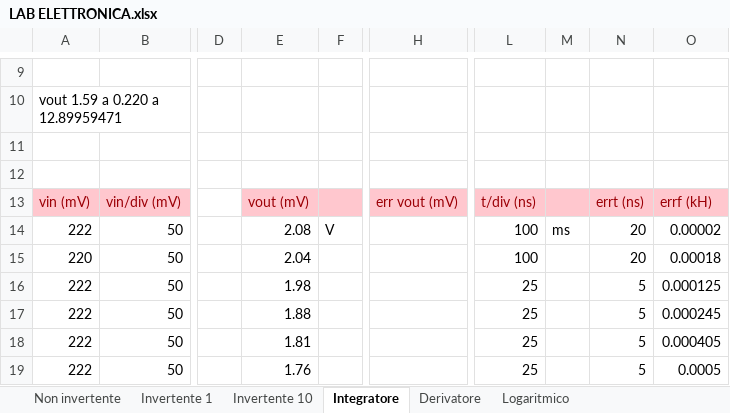
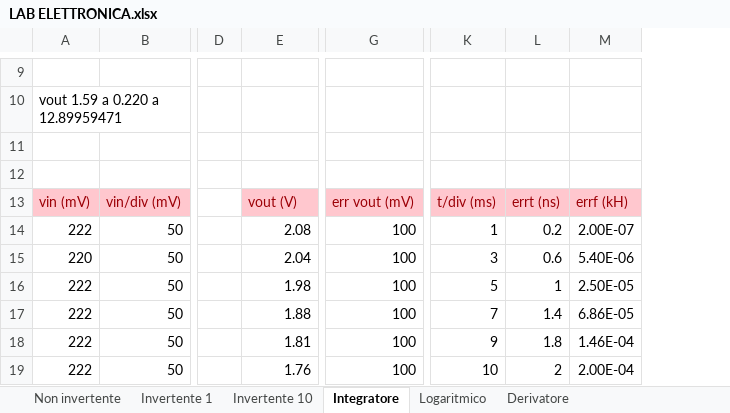
Before and after one commit to Jarnoesse/laboratorio-di-elettronica, an Excel workbook: LAB ELETTRONICA.xlsx, sheet Integratore, drawn as a sheet; only a part is shown, gaps mark what is left out; values as stored, in another font and other column widths than the file's, no borders; charts and pictures not drawn; removed rows and columns are numbered as before the commit, all else as after; the diff covers the shown part only; the diff names each change by its address in the sheet, - before the commit and + after, or states it on an @@ line.

```diff
--- a/LAB ELETTRONICA.xlsx (sheet Integratore)
+++ b/LAB ELETTRONICA.xlsx (sheet Integratore)
@@ sheet tab order changed: Non invertente | Invertente 1 | Invertente 10 | Integratore | Logaritmico | Derivatore @@
-column F, row 14: V
-column H, row 13: err vout (mV)
+column G, rows 13-19: err vout (mV) | 100 | 100 | 100 | 100 | 100 | 100
-column L, rows 13-19: t/div (ns) | 100 | 100 | 25 | 25 | 25 | 25
-column M, row 14: ms
-column N, rows 13-19: errt (ns) | 20 | 20 | 5 | 5 | 5 | 5
-column O, rows 13-19: errf (kH) | 0.00002 | 0.00018 | 0.000125 | 0.000245 | 0.000405 | 0.0005
+column K, rows 13-19: t/div (ms) | 1 | 3 | 5 | 7 | 9 | 10
+column L, rows 13-19: errt (ns) | 0.2 | 0.6 | 1 | 1.4 | 1.8 | 2
+column M, rows 13-19: errf (kH) | 2.00E-07 | 5.40E-06 | 2.50E-05 | 6.86E-05 | 1.46E-04 | 2.00E-04
-E13: vout (mV)
+E13: vout (V)
```
Also changed, not shown: 26 edited cells elsewhere in this sheet, sheet Invertente 10, sheet Derivatore, formulas that keep their value, charts or pictures.
